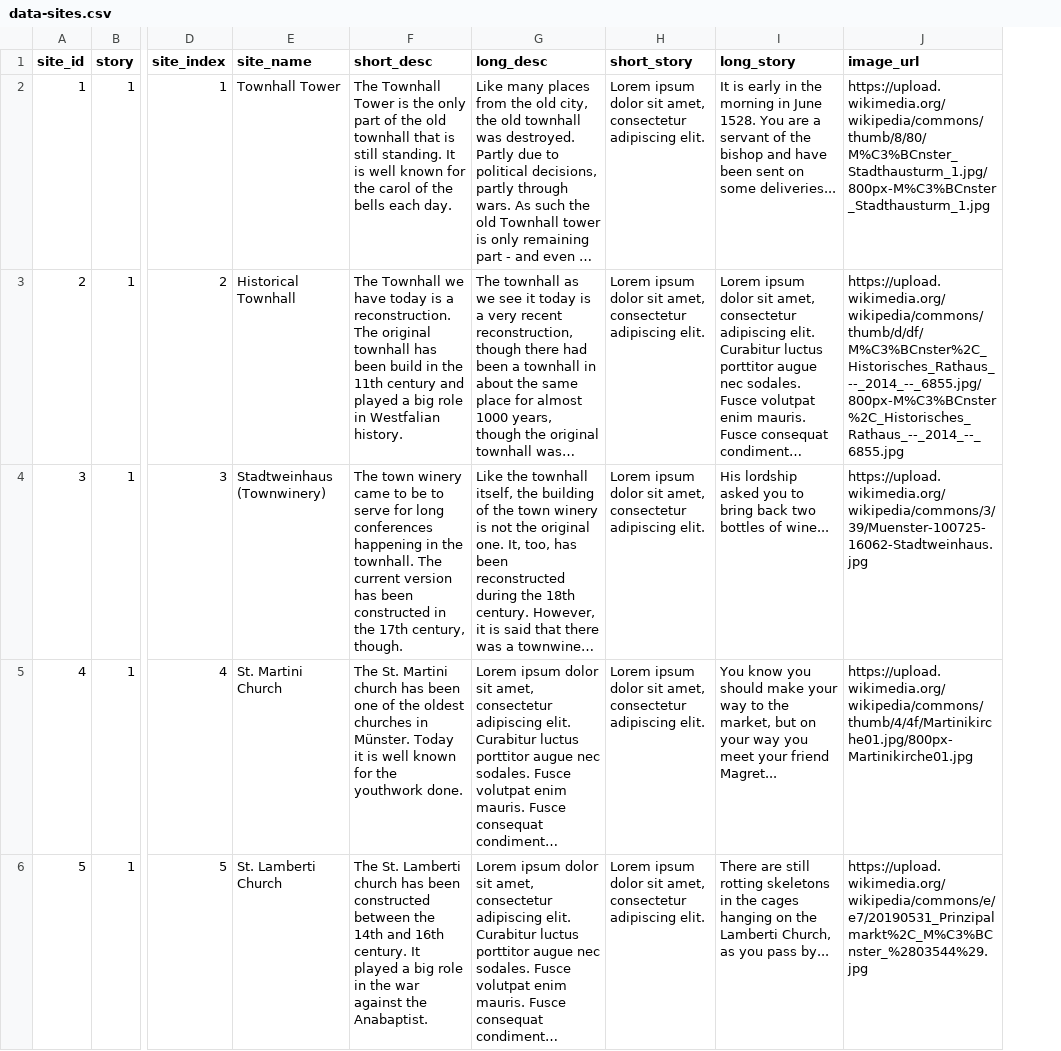
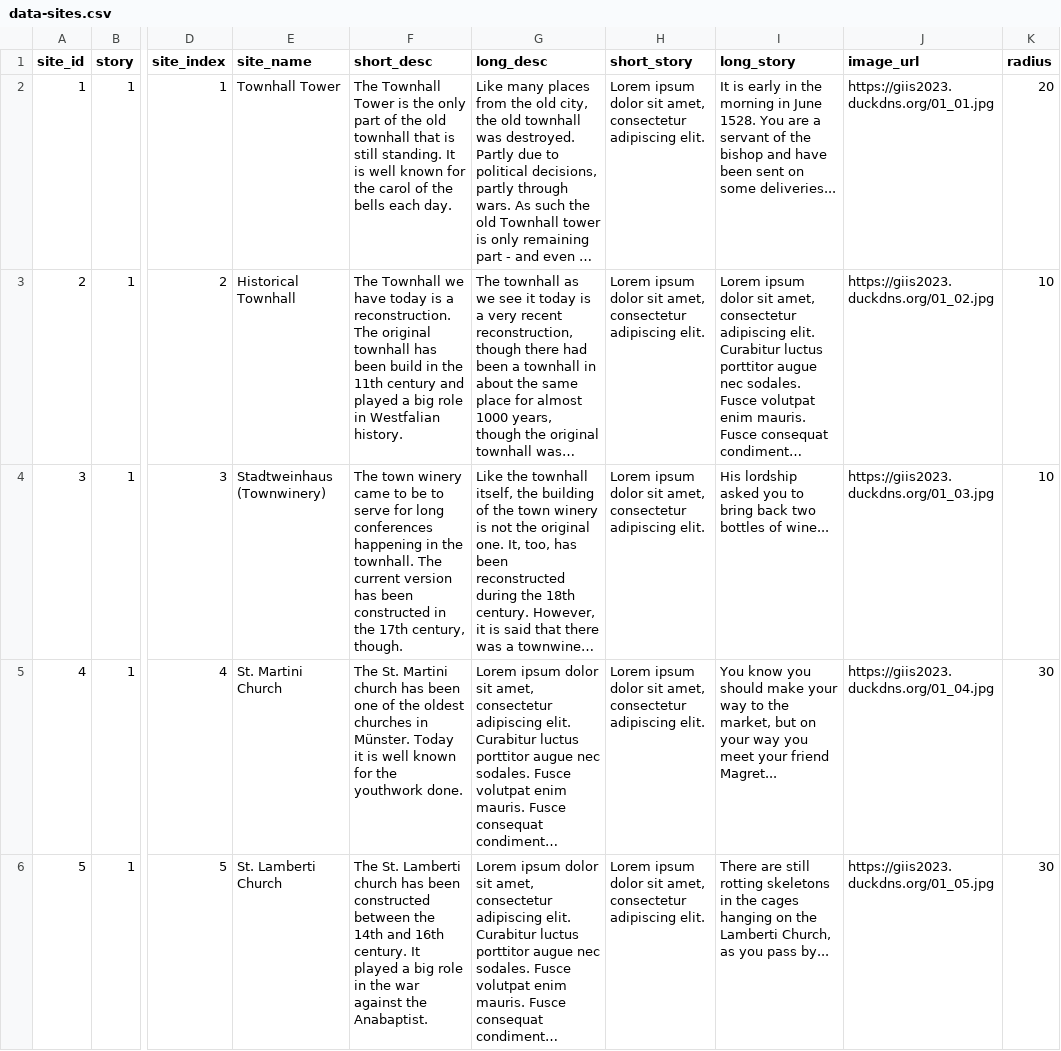
Before and after one commit to niebl/giis_citytour_backend, a CSV file: database/default_data/data-sites.csv, drawn as a sheet; only a part is shown, gaps mark what is left out; long unchanged cells end in …; the diff covers the shown part only; the diff names each change by its address in the sheet, - before the commit and + after, or states it on an @@ line.

```diff
--- a/database/default_data/data-sites.csv
+++ b/database/default_data/data-sites.csv
+column K (radius), rows 2-6: 20 | 10 | 10 | 30 | 30
-J2 (image_url): https://upload.wikimedia.org/wikipedia/commons/thumb/8/80/M%C3%BCnster_Stadthausturm_1.jpg/800px-M%C3%BCnster_Stadthausturm_1.jpg
+J2 (image_url): https://giis2023.duckdns.org/01_01.jpg
-J3 (image_url): https://upload.wikimedia.org/wikipedia/commons/thumb/d/df/M%C3%BCnster%2C_Historisches_Rathaus_--_2014_--_6855.jpg/800px-M%C3%BCnster%2C_Historisches_Rathaus_--_2014_--_6855.jpg
+J3 (image_url): https://giis2023.duckdns.org/01_02.jpg
-J4 (image_url): https://upload.wikimedia.org/wikipedia/commons/3/39/Muenster-100725-16062-Stadtweinhaus.jpg
+J4 (image_url): https://giis2023.duckdns.org/01_03.jpg
-J5 (image_url): https://upload.wikimedia.org/wikipedia/commons/thumb/4/4f/Martinikirche01.jpg/800px-Martinikirche01.jpg
+J5 (image_url): https://giis2023.duckdns.org/01_04.jpg
-J6 (image_url): https://upload.wikimedia.org/wikipedia/commons/e/e7/20190531_Prinzipalmarkt%2C_M%C3%BCnster_%2803544%29.jpg
+J6 (image_url): https://giis2023.duckdns.org/01_05.jpg
```
Also changed, not shown: 5 edited cells elsewhere in this file, 1 other file.
